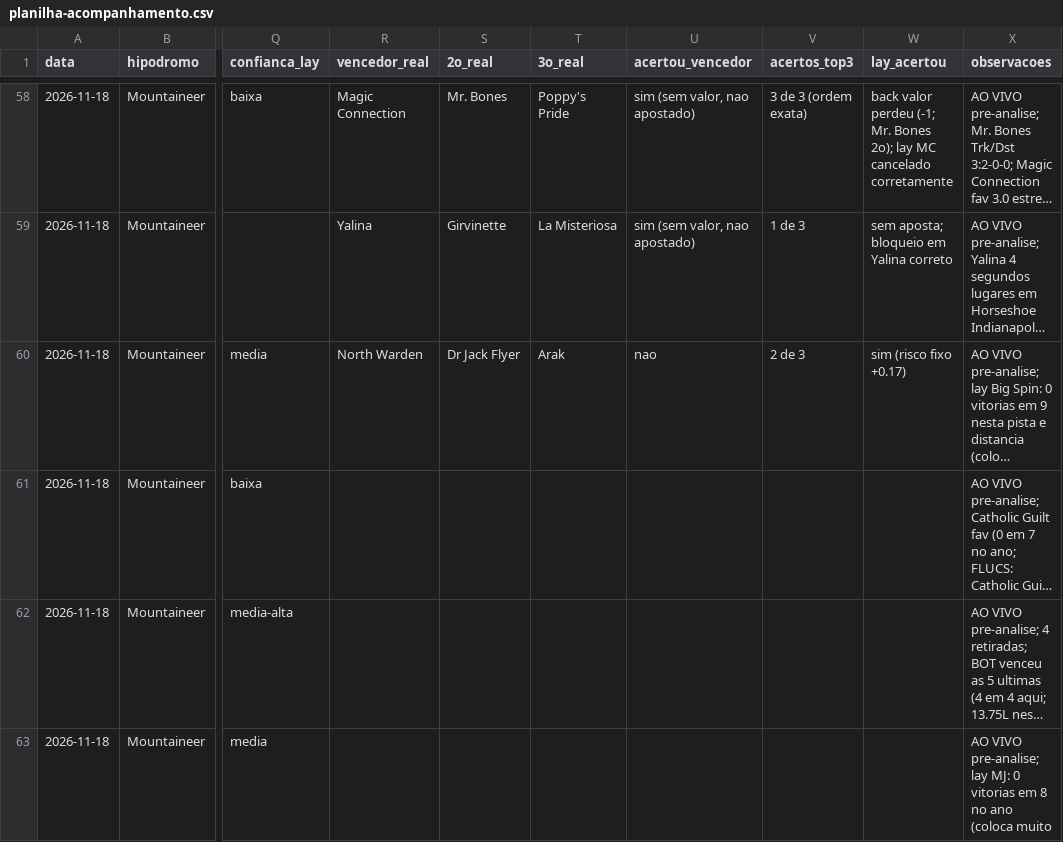
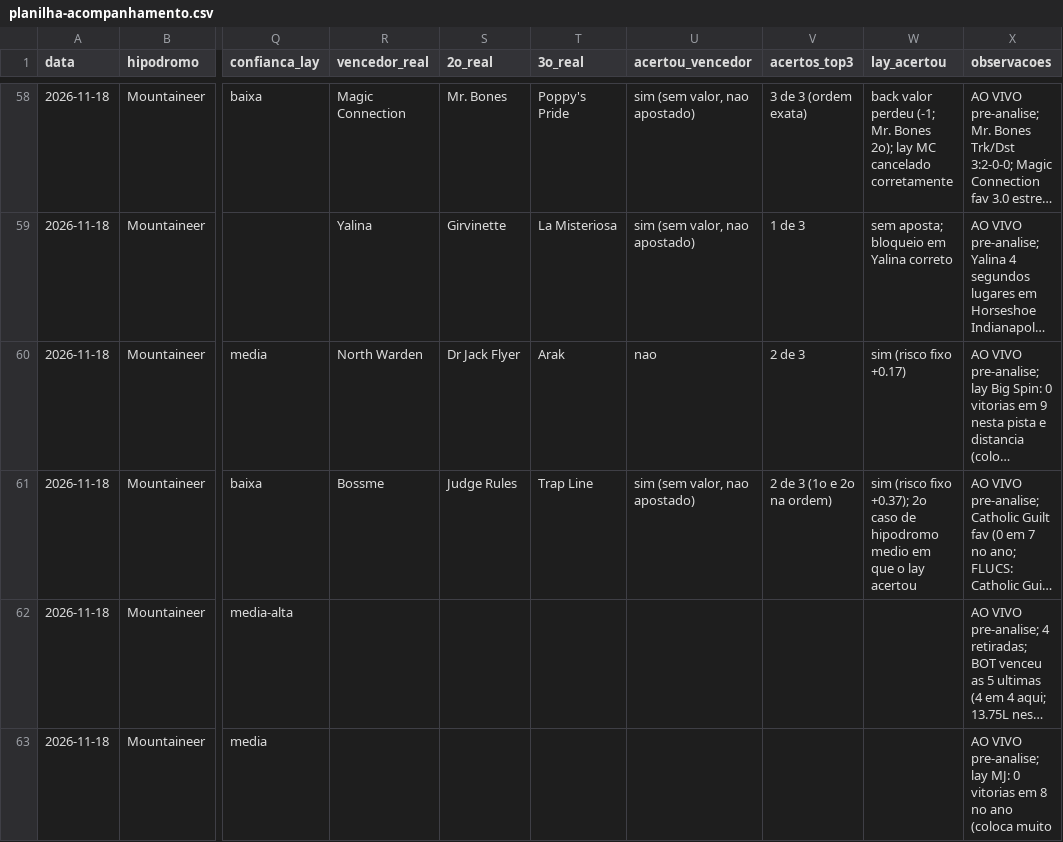
Before and after one commit to vidadeinvestidoresportivo/Analista-Cavalos-2, a CSV file: analista/planilha-acompanhamento.csv, drawn as a sheet; only a part is shown, gaps mark what is left out; long unchanged cells end in …; the diff names each change by its address in the sheet, - before the commit and + after, or states it on an @@ line.

```diff
--- a/analista/planilha-acompanhamento.csv
+++ b/analista/planilha-acompanhamento.csv
-R61 (vencedor_real): (empty)
+R61 (vencedor_real): Bossme
-S61 (2o_real): (empty)
+S61 (2o_real): Judge Rules
-T61 (3o_real): (empty)
+T61 (3o_real): Trap Line
-U61 (acertou_vencedor): (empty)
+U61 (acertou_vencedor): sim (sem valor, nao apostado)
-V61 (acertos_top3): (empty)
+V61 (acertos_top3): 2 de 3 (1o e 2o na ordem)
-W61 (lay_acertou): (empty)
+W61 (lay_acertou): sim (risco fixo +0.37); 2o caso de hipodromo medio em que o lay acertou
```
